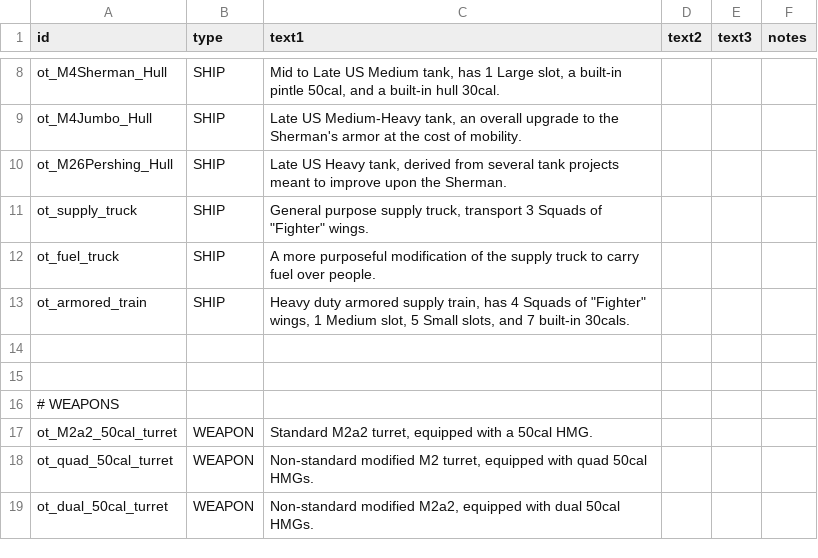
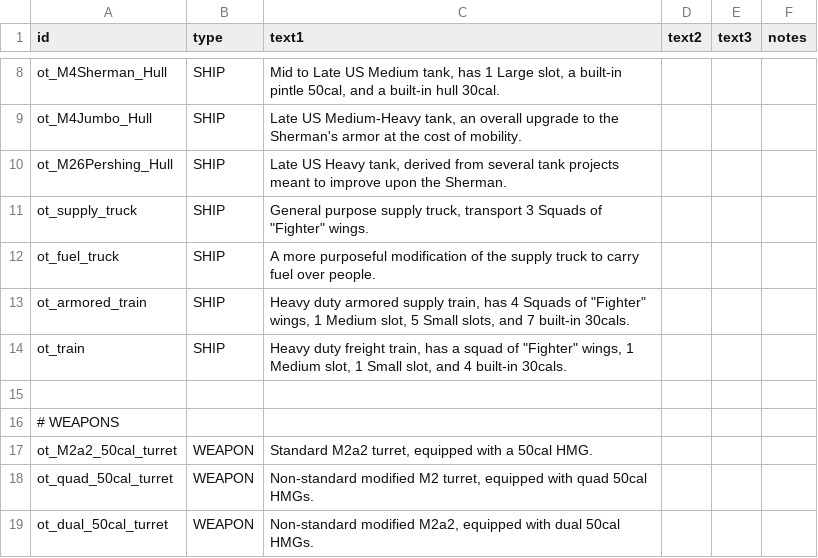
Before and after one commit to OfflcerSam/TankSector, a CSV file: data/strings/descriptions.csv, drawn as a sheet; only a part is shown, gaps mark what is left out.

```diff
--- a/data/strings/descriptions.csv
+++ b/data/strings/descriptions.csv
@@ -13,3 +13,3 @@ ot_fuel_truck,SHIP,A more purposeful modification of the supply truck to carry f
 ot_armored_train,SHIP,"Heavy duty armored supply train, has 4 Squads of ""Fighter"" wings, 1 Medium slot, 5 Small slots, and 7 built-in 30cals.",,,
-,,,,,
+ot_train,SHIP,"Heavy duty freight train, has a squad of ""Fighter"" wings, 1 Medium slot, 1 Small slot, and 4 built-in 30cals.",,,
 ,,,,,
```
Also changed, not shown: data/hulls/ship_data.csv, 2 other files.
